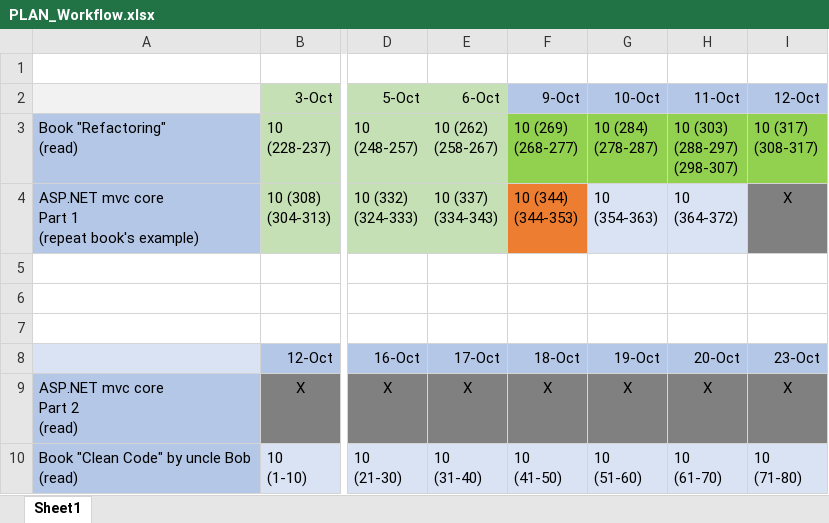
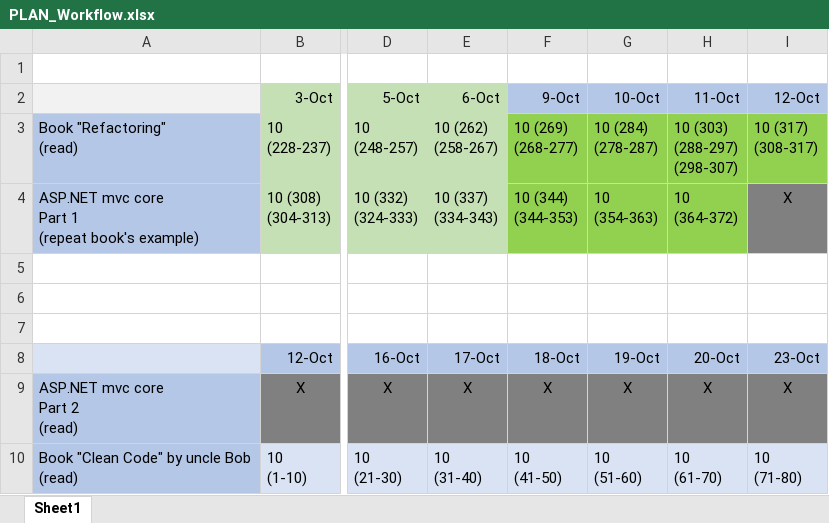
Before and after one commit to MargaretSmoliakova/Self-Improvement-PLAN, an Excel workbook: PLAN_Workflow.xlsx, sheet Sheet1, drawn as a sheet; only a part is shown, gaps mark what is left out; values as stored, in another font and other column widths than the file's, no borders; the diff names each change by its address in the sheet, - before the commit and + after, or states it on an @@ line.

Commit message:
example finished

```diff
--- a/PLAN_Workflow.xlsx (sheet Sheet1)
+++ b/PLAN_Workflow.xlsx (sheet Sheet1)
-F4 fill: #ED7D31
+F4 fill: #92D050
-G4:H4 fill: #DAE3F3
+G4:H4 fill: #92D050
```
